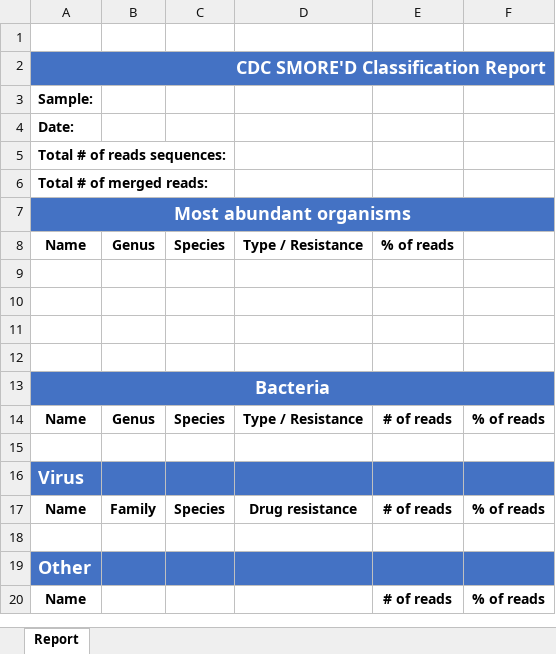
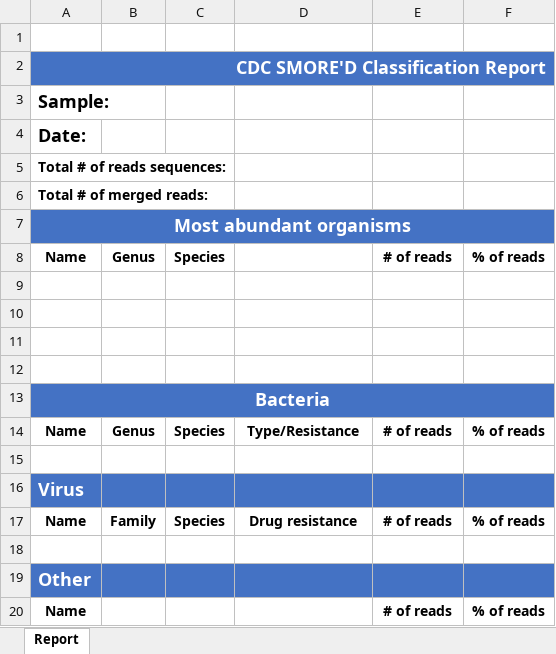
Before and after one commit to appliedbinf/URDO-SMOREd, an Excel workbook: reportTemplate.xlsx, sheet Report, drawn as a sheet; values as stored, in another font and other column widths than the file's, no borders; charts and pictures not drawn; the diff names each change by its address in the sheet, - before the commit and + after, or states it on an @@ line.

```diff
--- a/reportTemplate.xlsx (sheet Report)
+++ b/reportTemplate.xlsx (sheet Report)
@@ A3:A4 text size: larger @@
-D8: Type / Resistance
+D8: (empty)
-E8: % of reads
+E8: # of reads
-F8: (empty)
+F8: % of reads
-D14: Type / Resistance
+D14: Type/Resistance
```
Also changed, not shown: charts or pictures, 2 other files.
